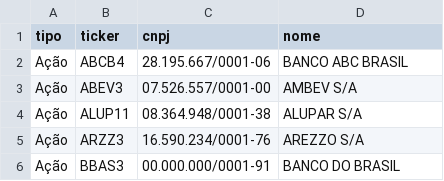
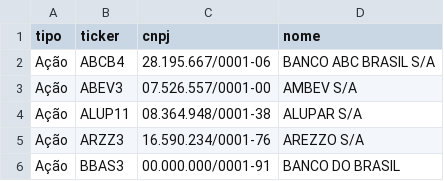
Before and after one commit to renatosts/sql_test, a CSV file: CSV/Empresas.csv, drawn as a sheet; only a part is shown.

Commit message:
Processamento 11/03/2022

```diff
--- a/CSV/Empresas.csv
+++ b/CSV/Empresas.csv
@@ -1,3 +1,3 @@
 tipo;ticker;cnpj;nome
-Ação;ABCB4;28.195.667/0001-06;BANCO ABC BRASIL
+Ação;ABCB4;28.195.667/0001-06;BANCO ABC BRASIL S/A
 Ação;ABEV3;07.526.557/0001-00;AMBEV S/A
```
